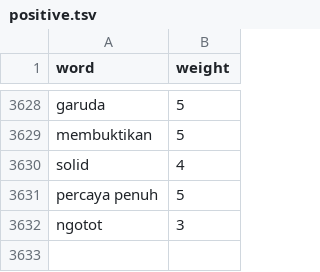
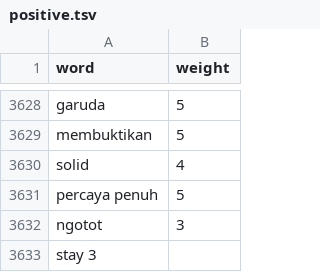
Before and after one commit to MIAbidin/Sentimen-Timnas-App, a TSV file: Notebook/dataset/positive.tsv, drawn as a sheet; only a part is shown, gaps mark what is left out.

Commit message:
Update positive.tsv

```diff
--- a/Notebook/dataset/positive.tsv
+++ b/Notebook/dataset/positive.tsv
@@ -3632 +3632,2 @@ percaya penuh	5
 ngotot	3
+stay 3
```
